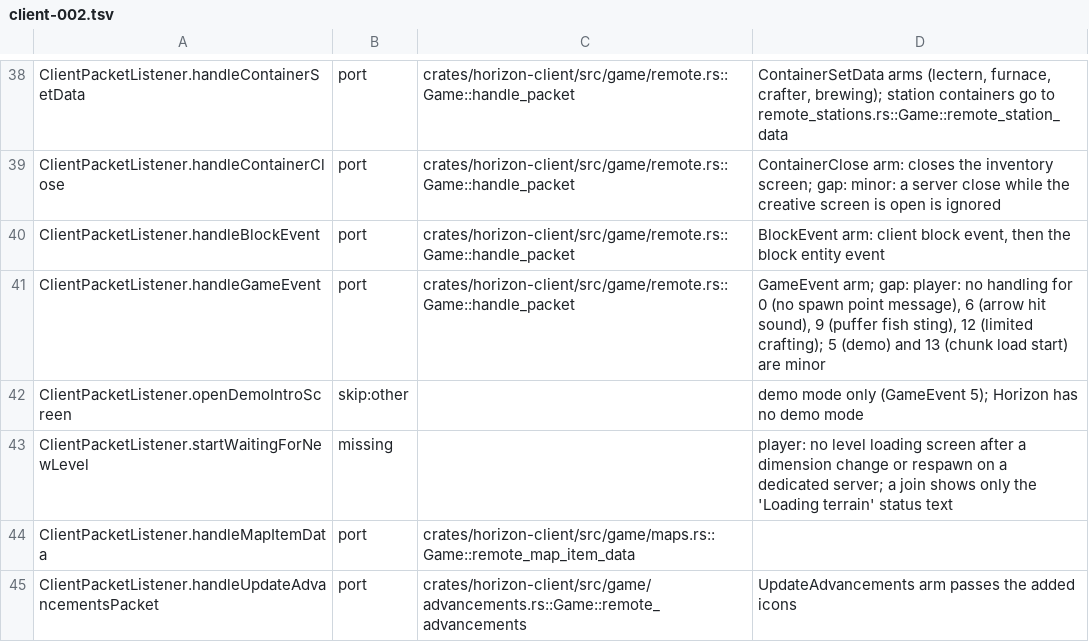
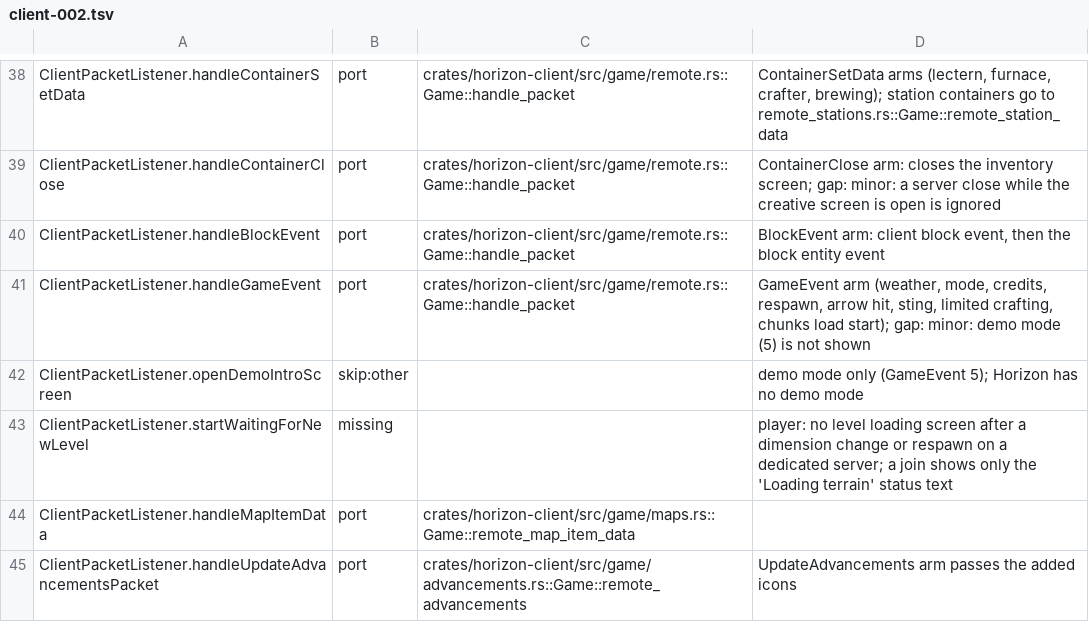
Before and after one commit to DUzzL/horizon, a TSV file: tools/port_map/client-002.tsv, drawn as a sheet; only a part is shown, gaps mark what is left out.

Commit message:
Remote: handle arrow hit, pufferfish sting and limited crafting in GameEvent
Match vanilla 26.3 ClientPacketListener.handleGameEvent by playing the arrow hit player sound on event 6 at eye height, the pufferfish sting sound on event 9 at entity position, and updating do_limited_crafting on event 12.

Co-Authored-By: Antigravity <noreply@google.com>

```diff
--- a/tools/port_map/client-002.tsv
+++ b/tools/port_map/client-002.tsv
@@ -40,3 +40,3 @@ ClientPacketListener.handleContainerClose	port	crates/horizon-client/src/game/re
 ClientPacketListener.handleBlockEvent	port	crates/horizon-client/src/game/remote.rs::Game::handle_packet	BlockEvent arm: client block event, then the block entity event
-ClientPacketListener.handleGameEvent	port	crates/horizon-client/src/game/remote.rs::Game::handle_packet	GameEvent arm; gap: player: no handling for 0 (no spawn point message), 6 (arrow hit sound), 9 (puffer fish sting), 12 (limited crafting); 5 (demo) and 13 (chunk load start) are minor
+ClientPacketListener.handleGameEvent	port	crates/horizon-client/src/game/remote.rs::Game::handle_packet	GameEvent arm (weather, mode, credits, respawn, arrow hit, sting, limited crafting, chunks load start); gap: minor: demo mode (5) is not shown
 ClientPacketListener.openDemoIntroScreen	skip:other		demo mode only (GameEvent 5); Horizon has no demo mode
```
Also changed, not shown: 1 other file.
